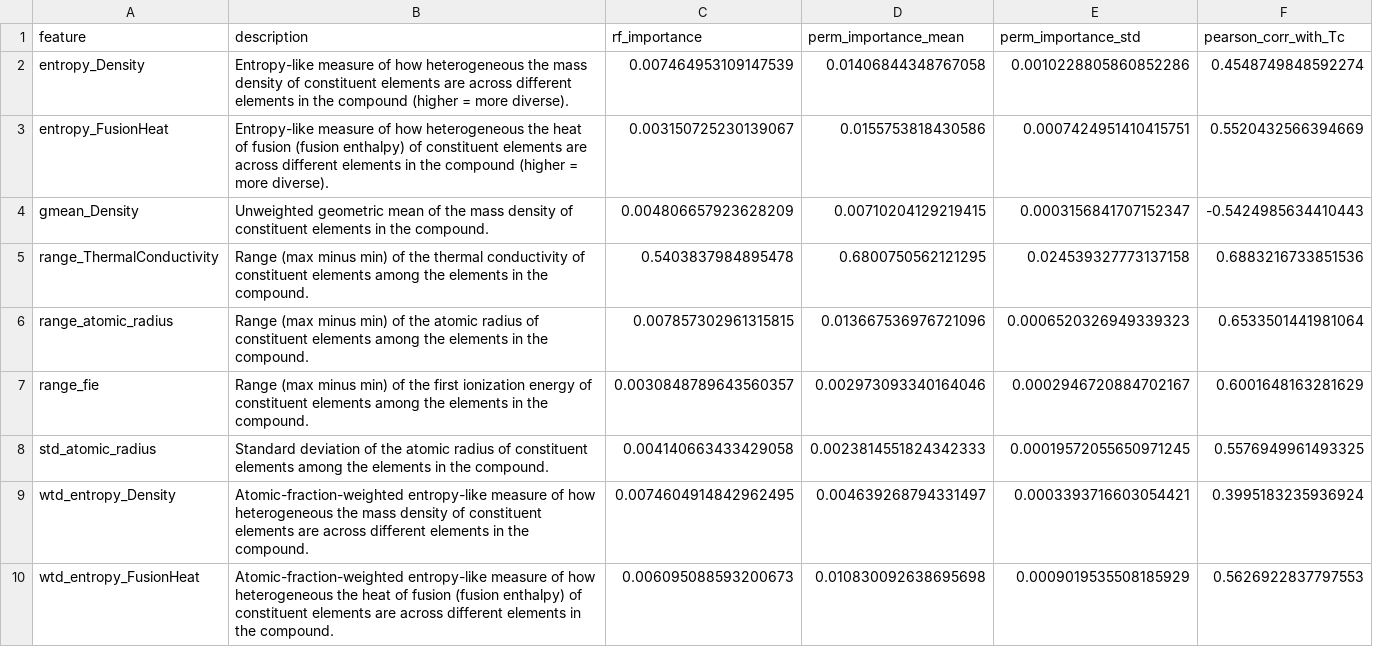
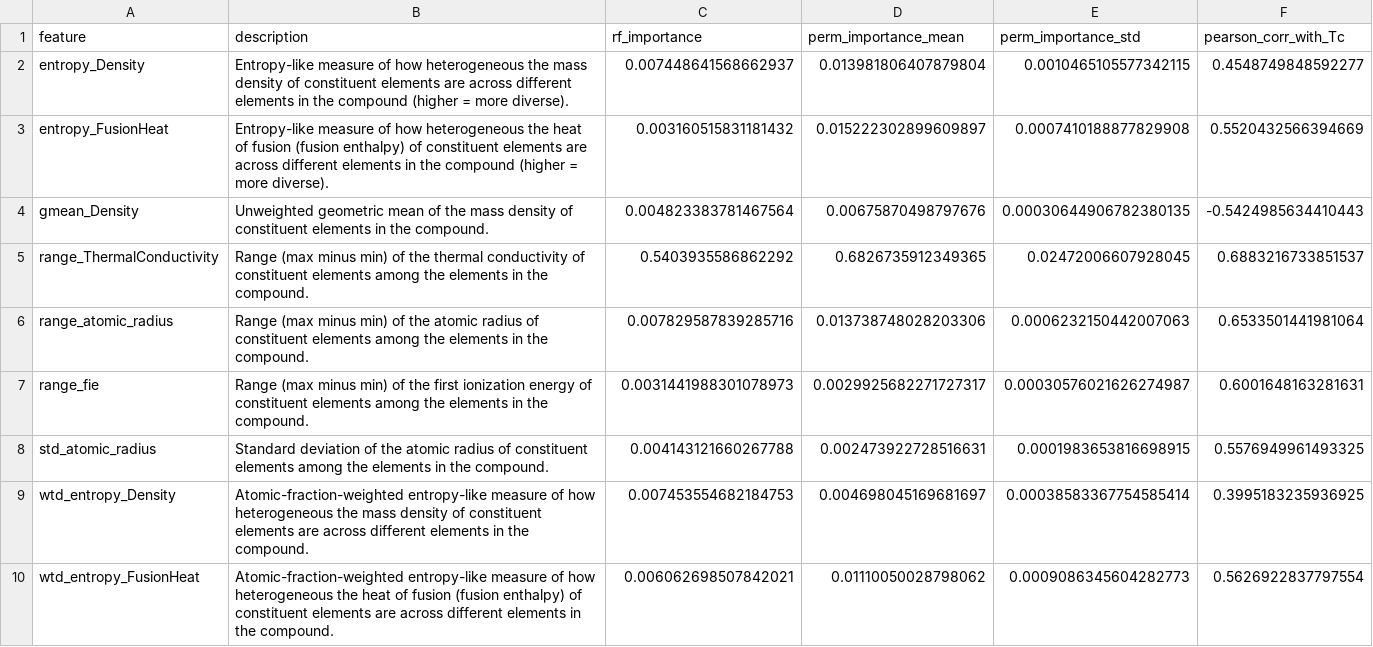
Before and after one commit to XUZiteng2020/Physics188_288_projectIII, a CSV file: important_features_shortlist_superconductivity.csv, drawn as a sheet; only a part is shown; the diff covers the shown part only.

```diff
--- a/important_features_shortlist_superconductivity.csv
+++ b/important_features_shortlist_superconductivity.csv
@@ -1,10 +1,10 @@
 feature,description,rf_importance,perm_importance_mean,perm_importance_std,pearson_corr_with_Tc
-entropy_Density,Entropy-like measure of how heterogeneous the mass density of constituent elements are across different elements in the compound (higher = more diverse).,0.007464953109147539,0.01406844348767058,0.0010228805860852286,0.4548749848592274
-entropy_FusionHeat,Entropy-like measure of how heterogeneous the heat of fusion (fusion enthalpy) of constituent elements are across different elements in the compound (higher = more diverse).,0.003150725230139067,0.0155753818430586,0.0007424951410415751,0.5520432566394669
-gmean_Density,Unweighted geometric mean of the mass density of constituent elements in the compound.,0.004806657923628209,0.00710204129219415,0.0003156841707152347,-0.5424985634410443
-range_ThermalConductivity,Range (max minus min) of the thermal conductivity of constituent elements among the elements in the compound.,0.5403837984895478,0.6800750562121295,0.024539327773137158,0.6883216733851536
-range_atomic_radius,Range (max minus min) of the atomic radius of constituent elements among the elements in the compound.,0.007857302961315815,0.013667536976721096,0.0006520326949339323,0.6533501441981064
-range_fie,Range (max minus min) of the first ionization energy of constituent elements among the elements in the compound.,0.0030848789643560357,0.002973093340164046,0.0002946720884702167,0.6001648163281629
-std_atomic_radius,Standard deviation of the atomic radius of constituent elements among the elements in the compound.,0.004140663433429058,0.0023814551824342333,0.00019572055650971245,0.5576949961493325
-wtd_entropy_Density,Atomic-fraction-weighted entropy-like measure of how heterogeneous the mass density of constituent elements are across different elements in the compound.,0.0074604914842962495,0.004639268794331497,0.0003393716603054421,0.3995183235936924
-wtd_entropy_FusionHeat,Atomic-fraction-weighted entropy-like measure of how heterogeneous the heat of fusion (fusion enthalpy) of constituent elements are across different elements in the compound.,0.006095088593200673,0.010830092638695698,0.0009019535508185929,0.5626922837797553
+entropy_Density,Entropy-like measure of how heterogeneous the mass density of constituent elements are across different elements in the compound (higher = more diverse).,0.007448641568662937,0.013981806407879804,0.0010465105577342115,0.4548749848592277
+entropy_FusionHeat,Entropy-like measure of how heterogeneous the heat of fusion (fusion enthalpy) of constituent elements are across different elements in the compound (higher = more diverse).,0.003160515831181432,0.015222302899609897,0.0007410188877829908,0.5520432566394669
+gmean_Density,Unweighted geometric mean of the mass density of constituent elements in the compound.,0.004823383781467564,0.00675870498797676,0.00030644906782380135,-0.5424985634410443
+range_ThermalConductivity,Range (max minus min) of the thermal conductivity of constituent elements among the elements in the compound.,0.5403935586862292,0.6826735912349365,0.02472006607928045,0.6883216733851537
+range_atomic_radius,Range (max minus min) of the atomic radius of constituent elements among the elements in the compound.,0.007829587839285716,0.013738748028203306,0.0006232150442007063,0.6533501441981064
+range_fie,Range (max minus min) of the first ionization energy of constituent elements among the elements in the compound.,0.0031441988301078973,0.0029925682271727317,0.00030576021626274987,0.6001648163281631
+std_atomic_radius,Standard deviation of the atomic radius of constituent elements among the elements in the compound.,0.004143121660267788,0.002473922728516631,0.0001983653816698915,0.5576949961493325
+wtd_entropy_Density,Atomic-fraction-weighted entropy-like measure of how heterogeneous the mass density of constituent elements are across different elements in the compound.,0.007453554682184753,0.004698045169681697,0.00038583367754585414,0.3995183235936925
+wtd_entropy_FusionHeat,Atomic-fraction-weighted entropy-like measure of how heterogeneous the heat of fusion (fusion enthalpy) of constituent elements are across different elements in the compound.,0.006062698507842021,0.01110050028798062,0.0009086345604282773,0.5626922837797554
```
Also changed, not shown: 1 added row and 29 edited cells elsewhere in this file, hamidieh_style_xgboost_feature_importance.csv, important_features_longlist_superconductivity.csv, 26 other files.
